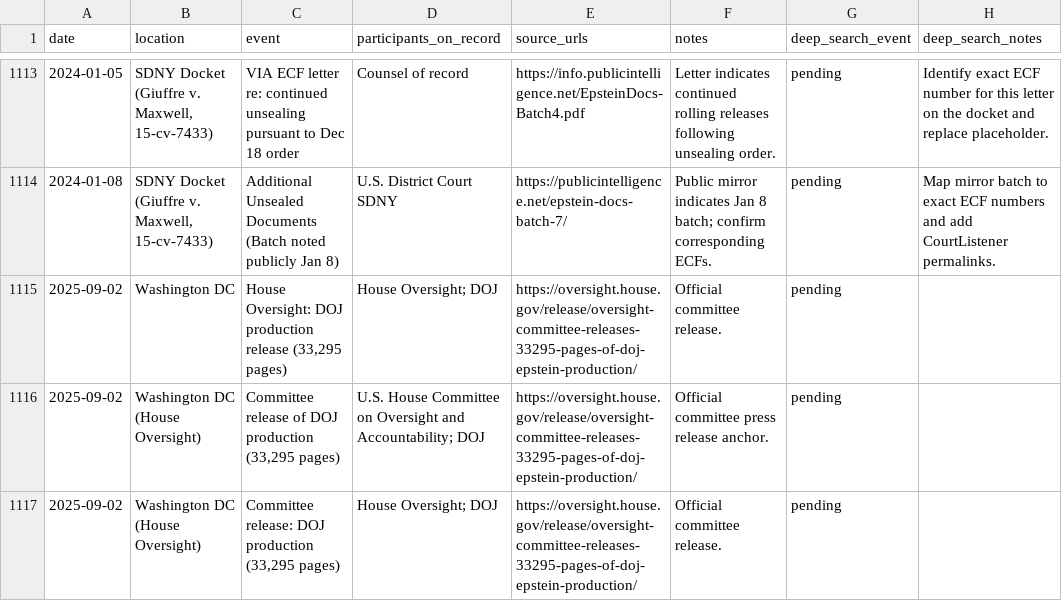
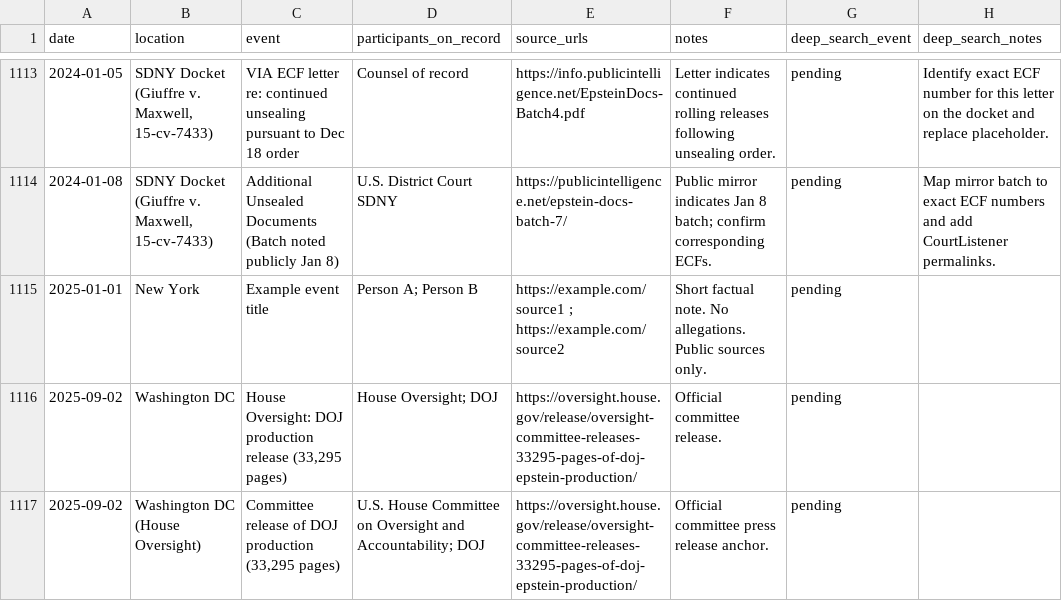
Before and after one commit to StegVerse-Labs/FREE-DOM, a CSV file: data/master/master_timeline.csv, drawn as a sheet; only a part is shown, gaps mark what is left out; the shorter side is filled out with more unchanged rows.

```diff
--- a/data/master/master_timeline.csv
+++ b/data/master/master_timeline.csv
@@ -1114,2 +1114,3 @@ date,location,event,participants_on_record,source_urls,notes,deep_search_event,d
 2024-01-08,"SDNY Docket (Giuffre v. Maxwell, 15-cv-7433)",Additional Unsealed Documents (Batch noted publicly Jan 8),U.S. District Court SDNY,https://publicintelligence.net/epstein-docs-batch-7/,Public mirror indicates Jan 8 batch; confirm corresponding ECFs.,pending,Map mirror batch to exact ECF numbers and add CourtListener permalinks.
+2025-01-01,New York,Example event title,Person A; Person B,https://example.com/source1 ; https://example.com/source2,Short factual note. No allegations. Public sources only.,pending,
 2025-09-02,Washington DC,"House Oversight: DOJ production release (33,295 pages)",House Oversight; DOJ,https://oversight.house.gov/release/oversight-committee-releases-33295-pages-of-doj-epstein-production/,Official committee release.,pending,
```
Also changed, not shown: data/master/verified_people_events.csv, data/summary/CHANGELOG_batches.csv, 10 other files.
